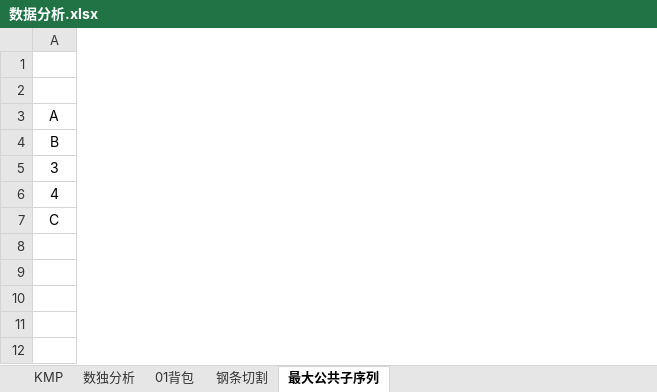
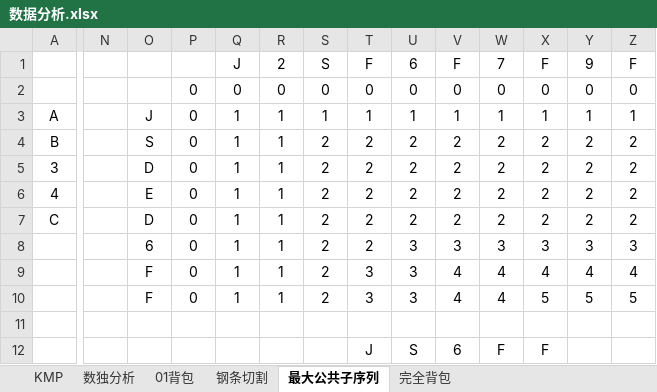
Before and after one commit to rzy11034/LANQIAO-Algorithm, an Excel workbook: Resource/数据分析.xlsx, sheet 最大公共子序列, drawn as a sheet; only a part is shown, gaps mark what is left out; values as stored, in another font and other column widths than the file's, no borders; rows hold the shown columns only; the diff names each change by its address in the sheet, - before the commit and + after, or states it on an @@ line.

```diff
--- a/Resource/数据分析.xlsx (sheet 最大公共子序列)
+++ b/Resource/数据分析.xlsx (sheet 最大公共子序列)
+sheet tab: 完全背包
+column N, empty
+column O, rows 3-7: J | S | D | E | D
+column P, rows 2-7: all 0
+column Q, rows 1-7: J | 0 | 1 | 1 | 1 | 1 | 1
+column R, rows 1-7: 2 | 0 | 1 | 1 | 1 | 1 | 1
+column S, rows 1-7: S | 0 | 1 | 2 | 2 | 2 | 2
+column T, rows 1-7: F | 0 | 1 | 2 | 2 | 2 | 2
+column U, rows 1-7: 6 | 0 | 1 | 2 | 2 | 2 | 2
+column V, rows 1-7: F | 0 | 1 | 2 | 2 | 2 | 2
+column W, rows 1-7: 7 | 0 | 1 | 2 | 2 | 2 | 2
+column X, rows 1-7: F | 0 | 1 | 2 | 2 | 2 | 2
+column Y, rows 1-7: 9 | 0 | 1 | 2 | 2 | 2 | 2
+column Z, rows 1-7: F | 0 | 1 | 2 | 2 | 2 | 2
+row 8:  |  | 6 | 0 | 1 | 1 | 2 | 2 | 3 | 3 | 3 | 3 | 3 | 3
+row 9:  |  | F | 0 | 1 | 1 | 2 | 3 | 3 | 4 | 4 | 4 | 4 | 4
+row 10:  |  | F | 0 | 1 | 1 | 2 | 3 | 3 | 4 | 4 | 5 | 5 | 5
+row 11: (empty)
+row 12:  |  |  |  |  |  |  | J | S | 6 | F | F
```
Also changed, not shown: 8 other files.
